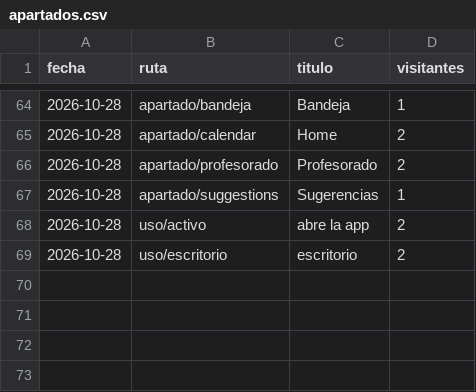
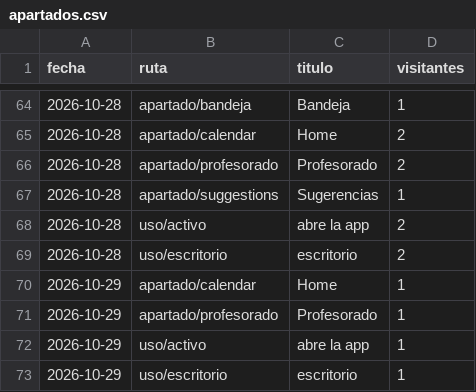
Before and after one commit to jaandrix/bitacora-panel, a CSV file: datos/apartados.csv, drawn as a sheet; only a part is shown, gaps mark what is left out; the diff names each change by its address in the sheet, - before the commit and + after, or states it on an @@ line.

```diff
--- a/datos/apartados.csv
+++ b/datos/apartados.csv
+row 70: 2026-10-29 | apartado/calendar | Home | 1
+row 71: 2026-10-29 | apartado/profesorado | Profesorado | 1
+row 72: 2026-10-29 | uso/activo | abre la app | 1
+row 73: 2026-10-29 | uso/escritorio | escritorio | 1
```
Also changed, not shown: datos/web.csv.
